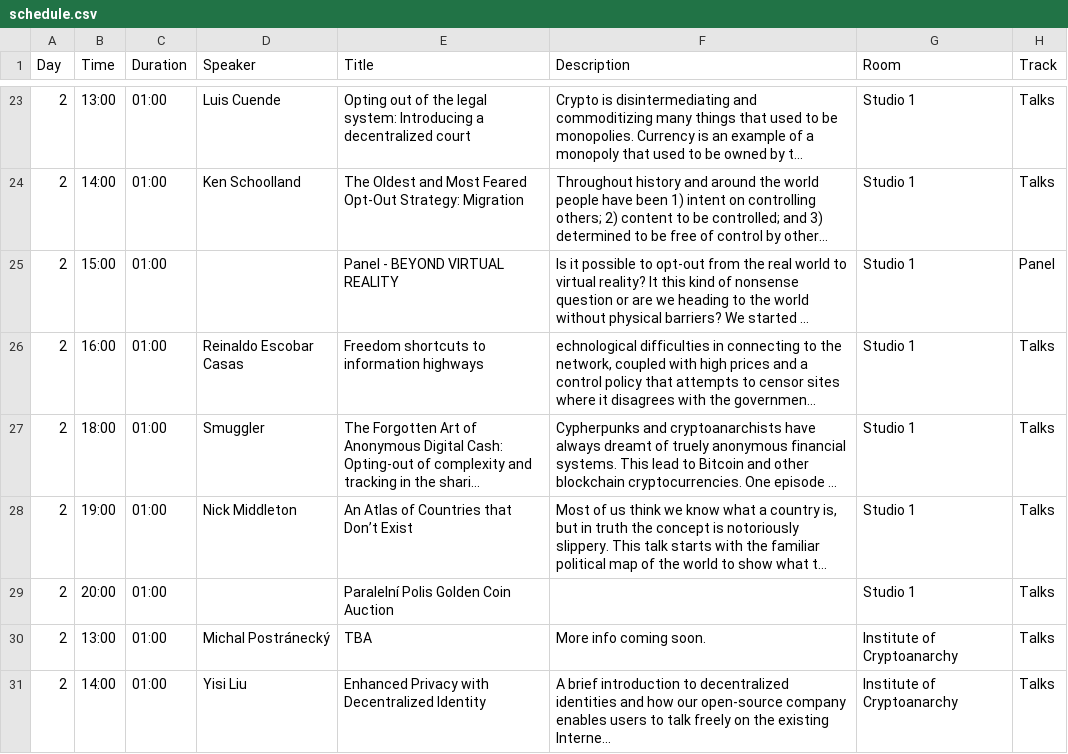
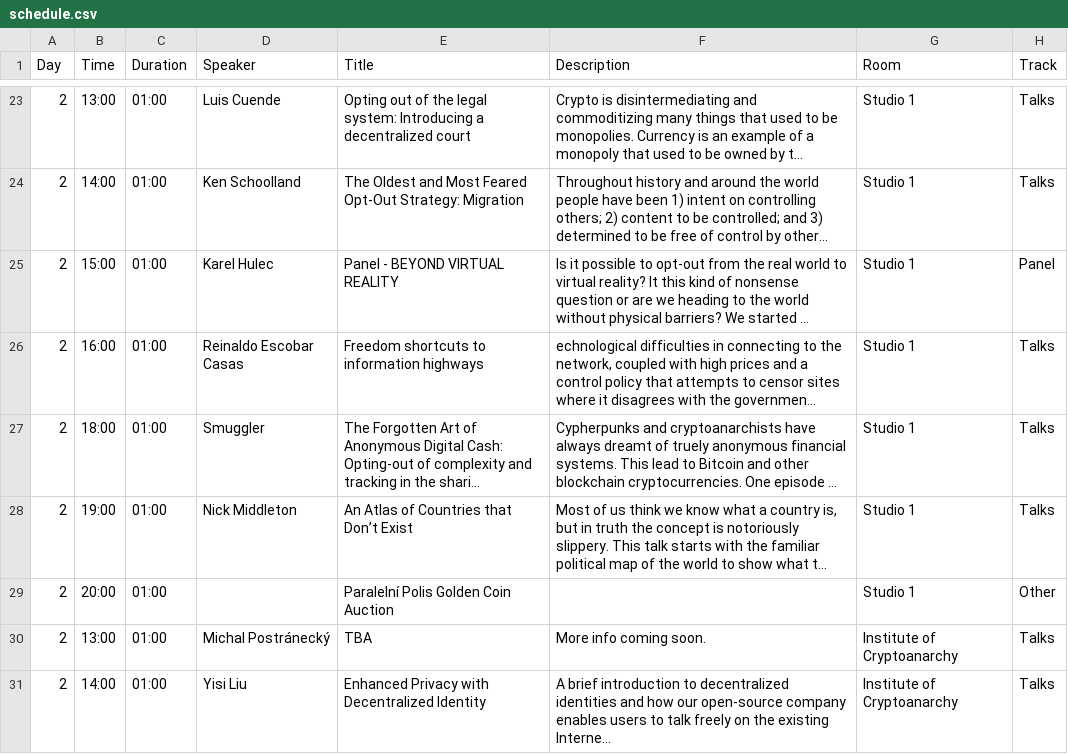
Before and after one commit to JKAbrams/EventFahrplan, a CSV file: schedule/schedule.csv, drawn as a sheet; only a part is shown, gaps mark what is left out; long unchanged cells end in …; the diff covers the shown part only; the diff names each change by its address in the sheet, - before the commit and + after, or states it on an @@ line.

Commit message:
First part of track support, schedule changes

```diff
--- a/schedule/schedule.csv
+++ b/schedule/schedule.csv
-D25 (Speaker): (empty)
+D25 (Speaker): Karel Hulec
-H29 (Track): Talks
+H29 (Track): Other
```
Also changed, not shown: 8 edited cells elsewhere in this file, 2 other files.
